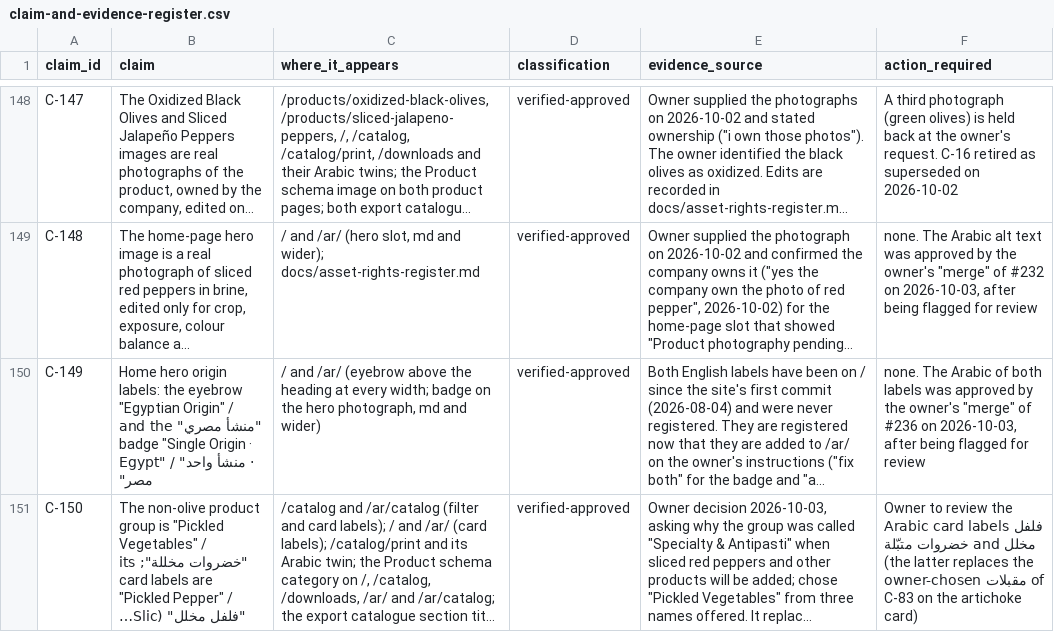
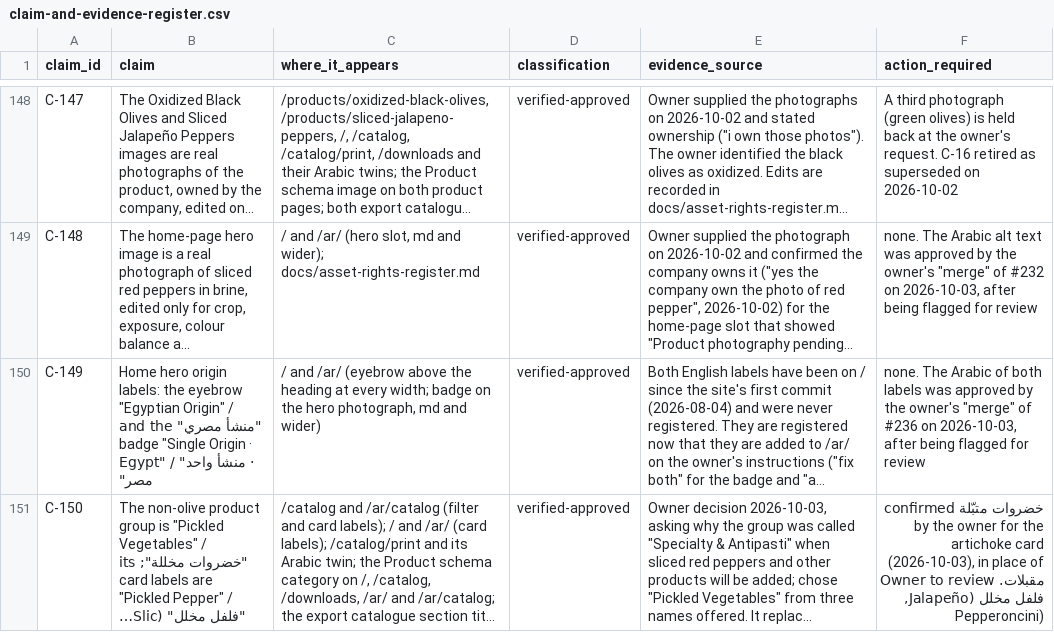
Before and after one commit to Mohamed00076/olivesegypt-site, a CSV file: docs/claim-and-evidence-register.csv, drawn as a sheet; only a part is shown, gaps mark what is left out; long unchanged cells end in …; the diff names each change by its address in the sheet, - before the commit and + after, or states it on an @@ line.

```diff
--- a/docs/claim-and-evidence-register.csv
+++ b/docs/claim-and-evidence-register.csv
-F151 (action_required): Owner to review the Arabic card labels فلفل مخلل and خضروات متبّلة (the latter replaces the owner-chosen مقبلات of C-83 on the artichoke card)
+F151 (action_required): خضروات متبّلة confirmed by the owner for the artichoke card (2026-10-03), in place of مقبلات. Owner to review فلفل مخلل (Jalapeño, Pepperoncini)
```
